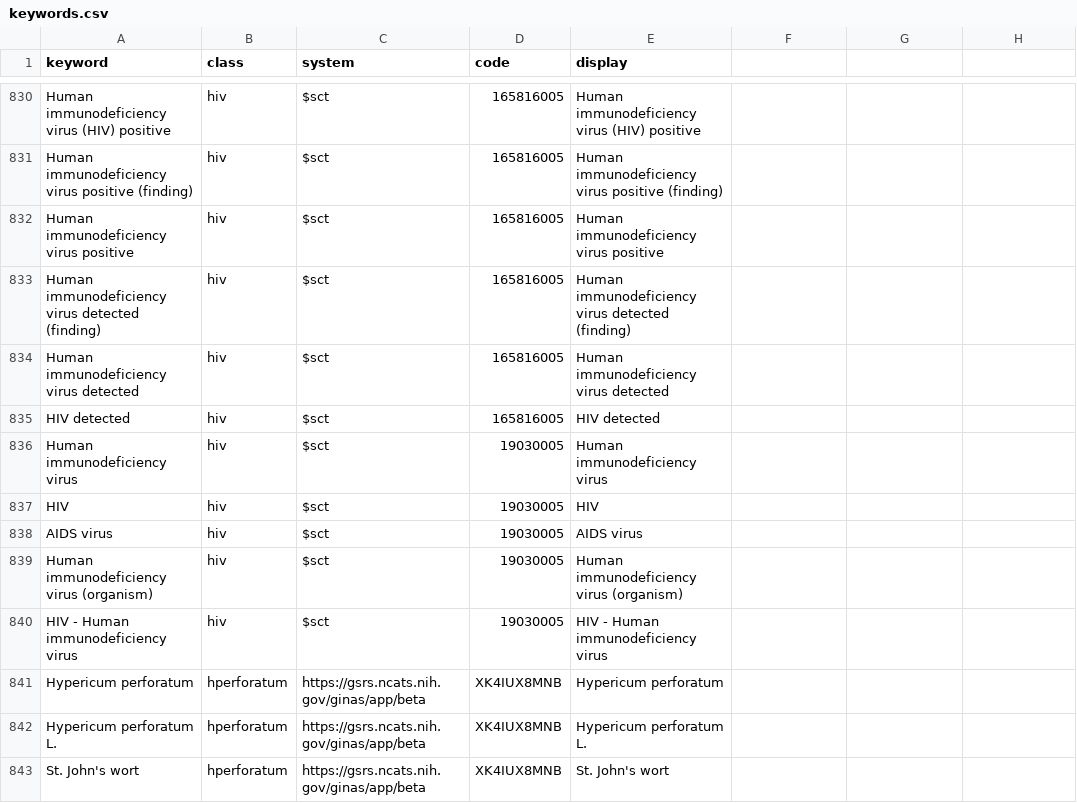
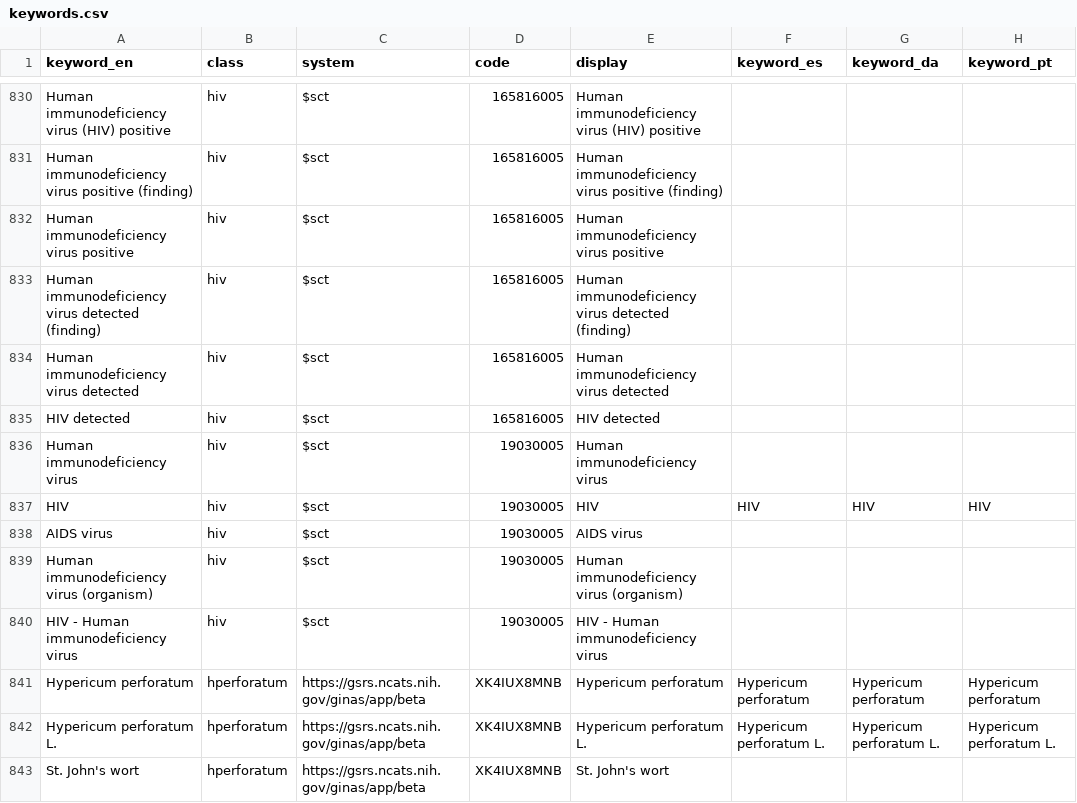
Before and after one commit to hl7-eu/fhir-epi-tools, a CSV file: preprocessor/keywords.csv, drawn as a sheet; only a part is shown, gaps mark what is left out; the diff covers the shown part only.

Commit message:
automatic preprocessor multilanguage

```diff
--- a/preprocessor/keywords.csv
+++ b/preprocessor/keywords.csv
@@ -1 +1 @@
-keyword;class;system;code;display
+keyword_en;class;system;code;display;keyword_es;keyword_da;keyword_pt
@@ -837 +837 @@ Human immunodeficiency virus;hiv;$sct;19030005;Human immunodeficiency virus
-HIV;hiv;$sct;19030005;HIV
+HIV;hiv;$sct;19030005;HIV;HIV;HIV;HIV
@@ -841,2 +841,2 @@ HIV - Human immunodeficiency virus;hiv;$sct;19030005;HIV - Human immunodeficienc
-Hypericum perforatum;hperforatum;https://gsrs.ncats.nih.gov/ginas/app/beta;XK4IUX8MNB;Hypericum perforatum
-Hypericum perforatum L.;hperforatum;https://gsrs.ncats.nih.gov/ginas/app/beta;XK4IUX8MNB;Hypericum perforatum L.
+Hypericum perforatum;hperforatum;https://gsrs.ncats.nih.gov/ginas/app/beta;XK4IUX8MNB;Hypericum perforatum;Hypericum perforatum;Hypericum perforatum;Hypericum perforatum
+Hypericum perforatum L.;hperforatum;https://gsrs.ncats.nih.gov/ginas/app/beta;XK4IUX8MNB;Hypericum perforatum L.;Hypericum perforatum L.;Hypericum perforatum L.;Hypericum perforatum L.
```
Also changed, not shown: 6 added rows, 1 removed row and 34 edited cells elsewhere in this file, 2 other files.
